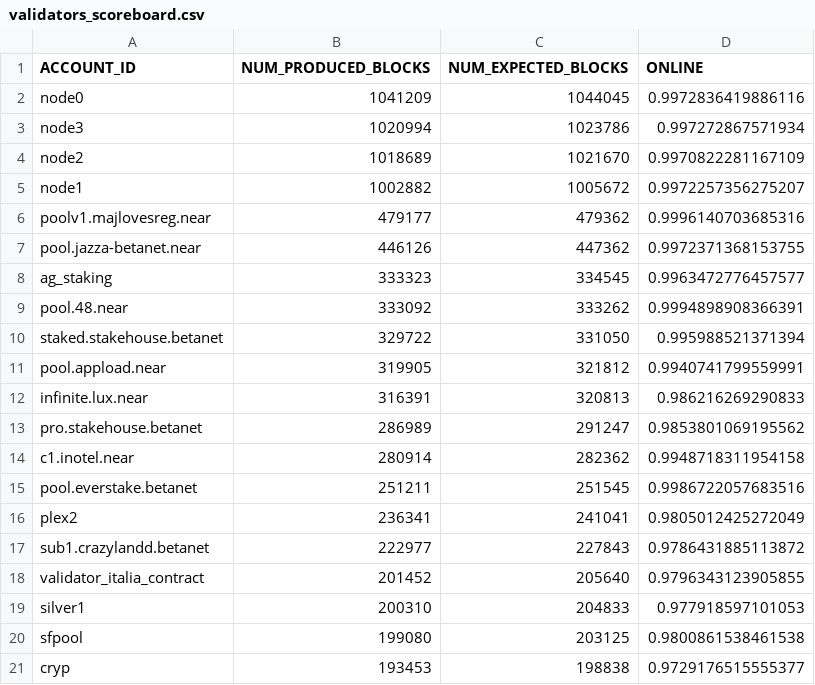
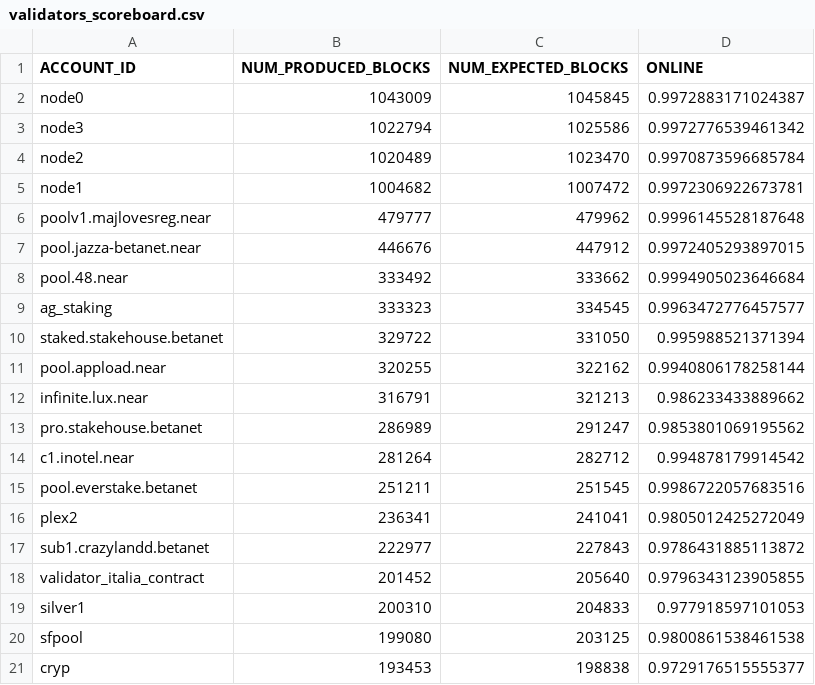
Before and after one commit to frol/near-validators-scoreboard, a CSV file: validators_scoreboard.csv, drawn as a sheet; only a part is shown; the diff covers the shown part only.

```diff
--- a/validators_scoreboard.csv
+++ b/validators_scoreboard.csv
@@ -1,15 +1,15 @@
 ACCOUNT_ID,NUM_PRODUCED_BLOCKS,NUM_EXPECTED_BLOCKS,ONLINE
-"node0",1041209,1044045,0.9972836419886116
-"node3",1020994,1023786,0.997272867571934
-"node2",1018689,1021670,0.9970822281167109
-"node1",1002882,1005672,0.9972257356275207
-"poolv1.majlovesreg.near",479177,479362,0.9996140703685316
-"pool.jazza-betanet.near",446126,447362,0.9972371368153755
+"node0",1043009,1045845,0.9972883171024387
+"node3",1022794,1025586,0.9972776539461342
+"node2",1020489,1023470,0.9970873596685784
+"node1",1004682,1007472,0.9972306922673781
+"poolv1.majlovesreg.near",479777,479962,0.9996145528187648
+"pool.jazza-betanet.near",446676,447912,0.9972405293897015
+"pool.48.near",333492,333662,0.9994905023646684
 "ag_staking",333323,334545,0.9963472776457577
-"pool.48.near",333092,333262,0.9994898908366391
 "staked.stakehouse.betanet",329722,331050,0.995988521371394
-"pool.appload.near",319905,321812,0.9940741799559991
-"infinite.lux.near",316391,320813,0.986216269290833
+"pool.appload.near",320255,322162,0.9940806178258144
+"infinite.lux.near",316791,321213,0.986233433889662
 "pro.stakehouse.betanet",286989,291247,0.9853801069195562
-"c1.inotel.near",280914,282362,0.9948718311954158
+"c1.inotel.near",281264,282712,0.994878179914542
 "pool.everstake.betanet",251211,251545,0.9986722057683516
```
Also changed, not shown: 6 edited cells elsewhere in this file, 2 other files.
